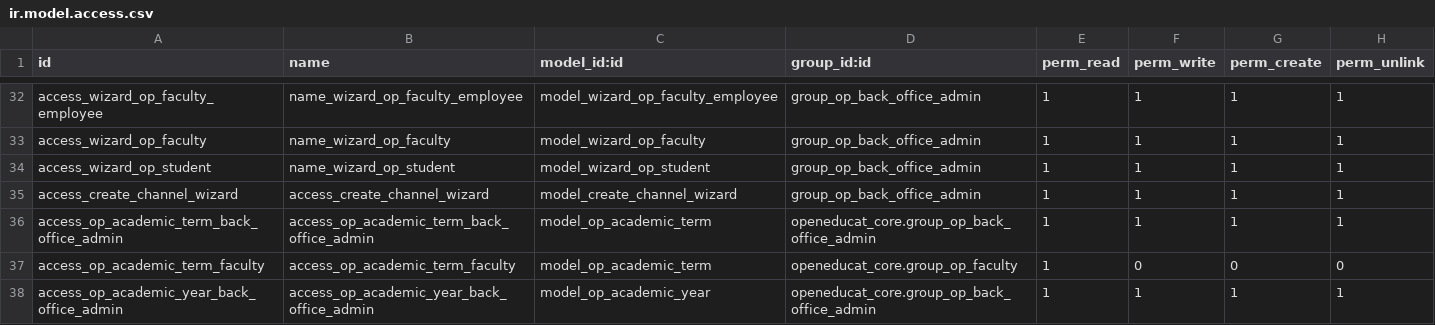
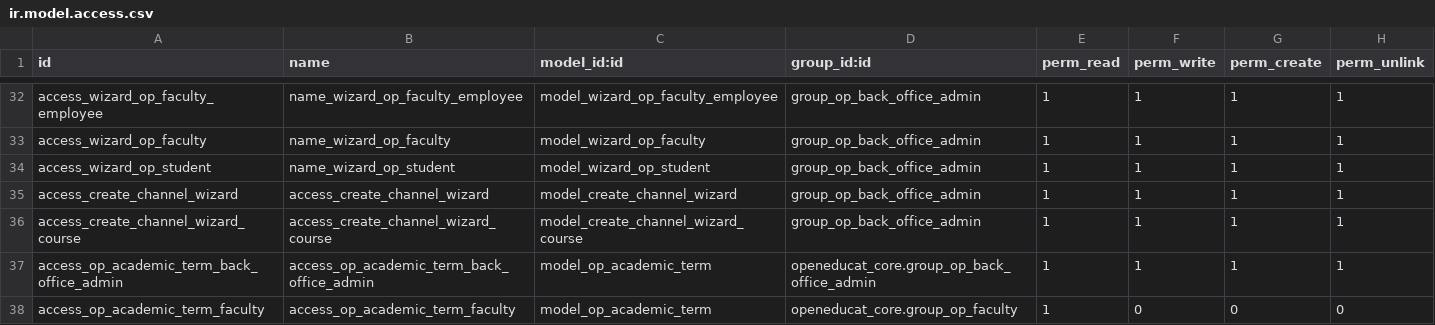
Before and after one commit to misha-solntcev/My-OpenEduCat, a CSV file: openeducat_core/security/ir.model.access.csv, drawn as a sheet; only a part is shown, gaps mark what is left out; the shorter side is filled out with more unchanged rows.

Commit message:
refactor(wizard): рефакторинг мастера создания чат-каналов
- Изменена логика работы `CreateChannelWizard`: вместо выбора предметов и учеников напрямую теперь используется структура с `course_line_ids` (One2many) для управления потоками и предметами.
- Добавлена поддержка выбора учебного года (`academic_year_id`) с автоматическим определением текущего года.
- Локализованы интерфейсные поля и строки в XML-представлении.
- Добавлены права доступа для новой модели `create.channel.wizard.course` в `ir.model.access.csv`.
- Оптимизирован интерфейс: использование `list editable="bottom"` для удобного редактирования строк внутри мастера.

```diff
--- a/openeducat_core/security/ir.model.access.csv
+++ b/openeducat_core/security/ir.model.access.csv
@@ -35,2 +35,3 @@ access_wizard_op_student,name_wizard_op_student,model_wizard_op_student,group_op
 access_create_channel_wizard,access_create_channel_wizard,model_create_channel_wizard,group_op_back_office_admin,1,1,1,1
+access_create_channel_wizard_course,access_create_channel_wizard_course,model_create_channel_wizard_course,group_op_back_office_admin,1,1,1,1
 access_op_academic_term_back_office_admin,access_op_academic_term_back_office_admin,model_op_academic_term,openeducat_core.group_op_back_office_admin,1,1,1,1
```
Also changed, not shown: 2 other files.
